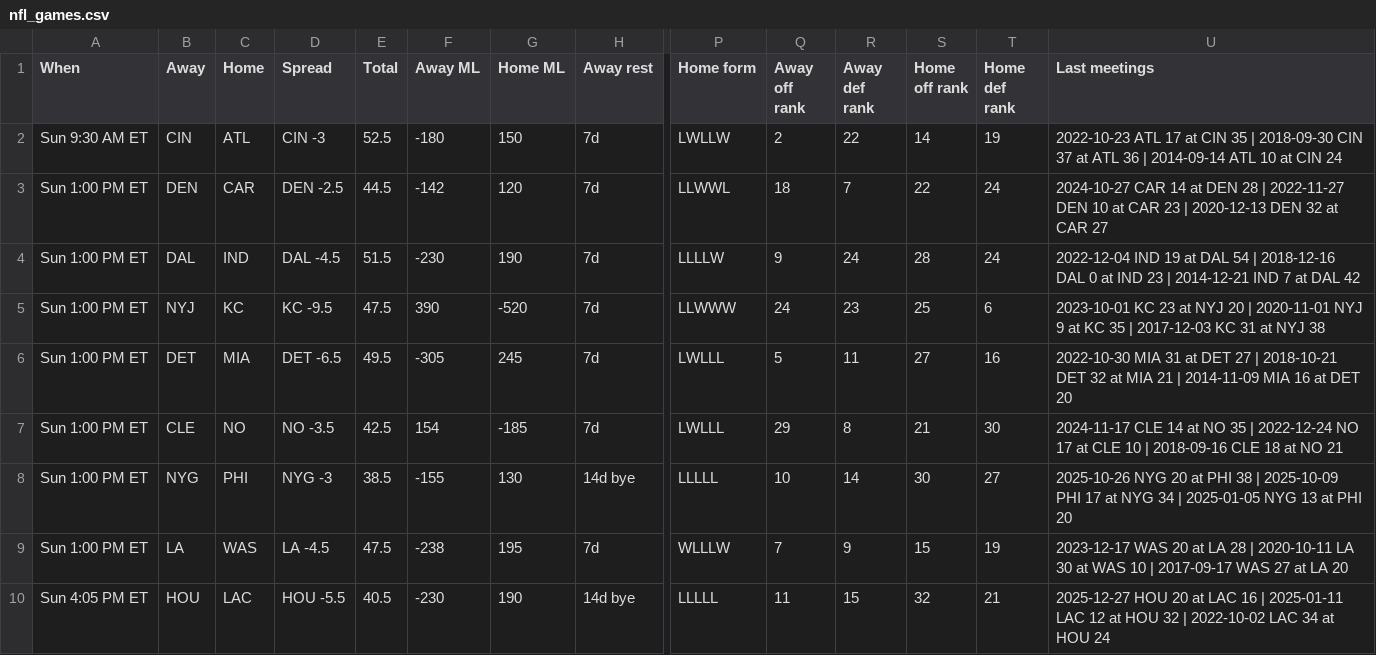
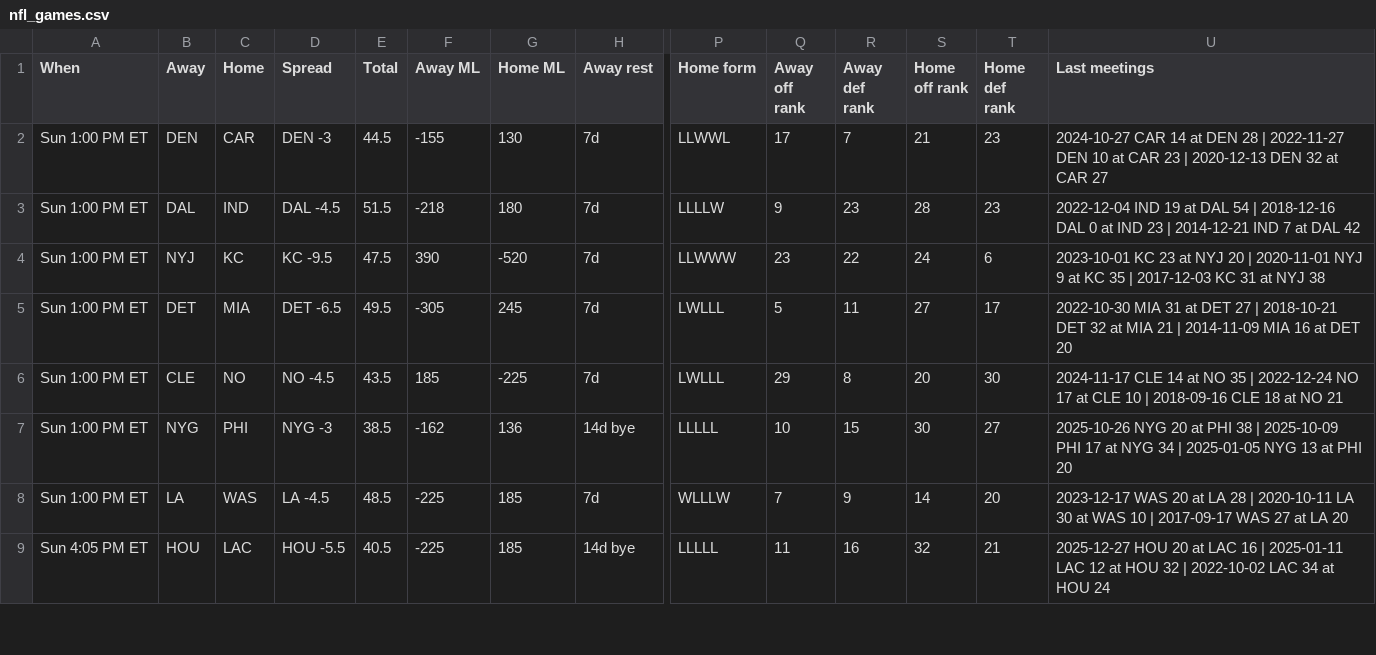
Before and after one commit to ECC370/stats, a CSV file: data/nfl_games.csv, drawn as a sheet; only a part is shown, gaps mark what is left out; removed rows and columns are numbered as before the commit, all else as after; rows hold the shown columns only; the diff covers the shown part only; the diff names each change by its address in the sheet, - before the commit and + after, or states it on an @@ line.

```diff
--- a/data/nfl_games.csv
+++ b/data/nfl_games.csv
-row 2: Sun 9:30 AM ET | CIN | ATL | CIN -3 | 52.5 | -180 | 150 | 7d | LWLLW | 2 | 22 | 14 | 19 | 2022-10-23 ATL 17 at CIN 35 | 2018-09-30 CIN 37 at ATL 36 | 2014-09-14 ATL 10 at CIN 24
-D2 (Spread): DEN -2.5
+D2 (Spread): DEN -3
-F2 (Away ML): -142
+F2 (Away ML): -155
-G2 (Home ML): 120
+G2 (Home ML): 130
-Q2 (Away off rank): 18
+Q2 (Away off rank): 17
-S2 (Home off rank): 22
+S2 (Home off rank): 21
-T2:T3 (Home def rank): 24
+T2:T3 (Home def rank): 23
-F3 (Away ML): -230
+F3 (Away ML): -218
-G3 (Home ML): 190
+G3 (Home ML): 180
-R3 (Away def rank): 24
+R3 (Away def rank): 23
-Q4 (Away off rank): 24
+Q4 (Away off rank): 23
-R4 (Away def rank): 23
+R4 (Away def rank): 22
-S4 (Home off rank): 25
+S4 (Home off rank): 24
-T5 (Home def rank): 16
+T5 (Home def rank): 17
-D6 (Spread): NO -3.5
+D6 (Spread): NO -4.5
-E6 (Total): 42.5
+E6 (Total): 43.5
-F6 (Away ML): 154
+F6 (Away ML): 185
-G6 (Home ML): -185
+G6 (Home ML): -225
-S6 (Home off rank): 21
+S6 (Home off rank): 20
-F7 (Away ML): -155
+F7 (Away ML): -162
-G7 (Home ML): 130
+G7 (Home ML): 136
-R7 (Away def rank): 14
+R7 (Away def rank): 15
-E8 (Total): 47.5
+E8 (Total): 48.5
-F8 (Away ML): -238
+F8 (Away ML): -225
-G8 (Home ML): 195
+G8 (Home ML): 185
-S8 (Home off rank): 15
+S8 (Home off rank): 14
-T8 (Home def rank): 19
+T8 (Home def rank): 20
-F9 (Away ML): -230
+F9 (Away ML): -225
-G9 (Home ML): 190
+G9 (Home ML): 185
-R9 (Away def rank): 15
+R9 (Away def rank): 16
```
Also changed, not shown: 15 edited cells elsewhere in this file, data/nba_injuries.csv, data/nba_safe.csv, 11 other files.
